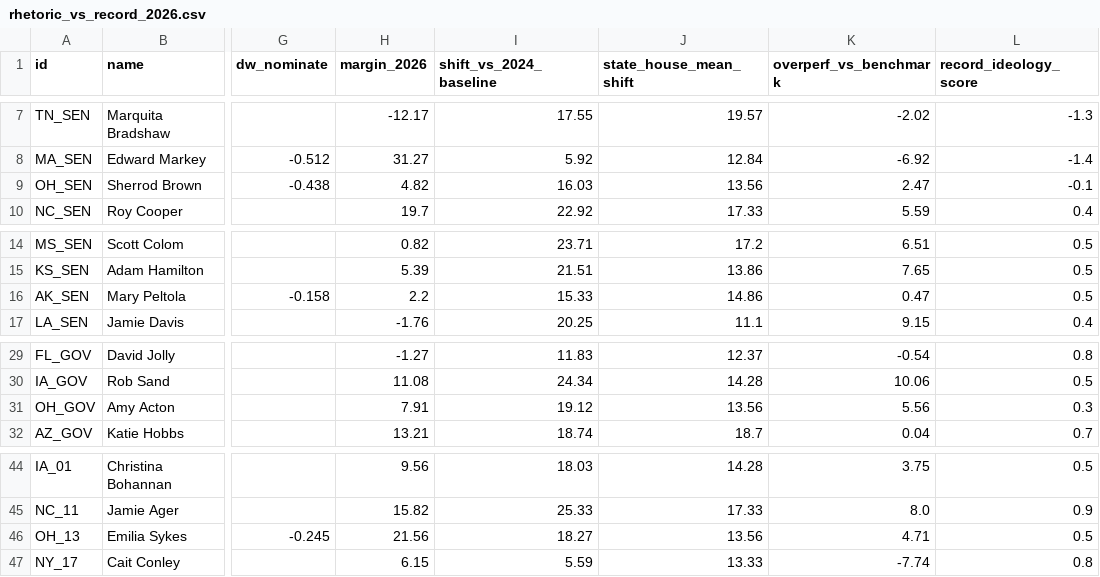
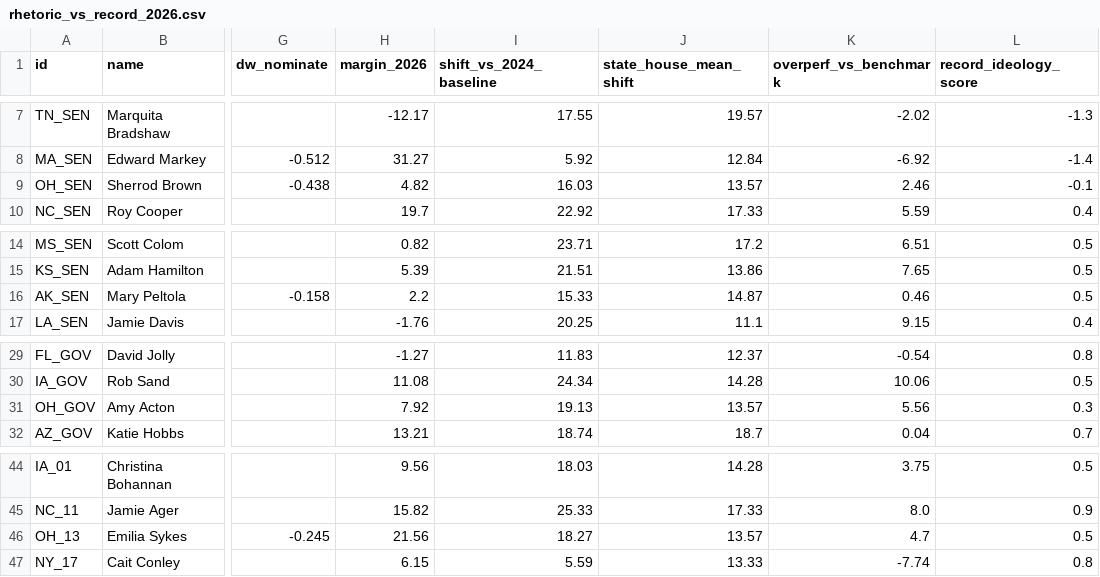
Before and after one commit to mike10010100/elections-2026, a CSV file: site_data/rhetoric_vs_record_2026.csv, drawn as a sheet; only a part is shown, gaps mark what is left out; the diff names each change by its address in the sheet, - before the commit and + after, or states it on an @@ line.

```diff
--- a/site_data/rhetoric_vs_record_2026.csv
+++ b/site_data/rhetoric_vs_record_2026.csv
-J9 (state_house_mean_shift): 13.56
+J9 (state_house_mean_shift): 13.57
-K9 (overperf_vs_benchmark): 2.47
+K9 (overperf_vs_benchmark): 2.46
-J16 (state_house_mean_shift): 14.86
+J16 (state_house_mean_shift): 14.87
-K16 (overperf_vs_benchmark): 0.47
+K16 (overperf_vs_benchmark): 0.46
-H31 (margin_2026): 7.91
+H31 (margin_2026): 7.92
-I31 (shift_vs_2024_baseline): 19.12
+I31 (shift_vs_2024_baseline): 19.13
-J31 (state_house_mean_shift): 13.56
+J31 (state_house_mean_shift): 13.57
-J46 (state_house_mean_shift): 13.56
+J46 (state_house_mean_shift): 13.57
-K46 (overperf_vs_benchmark): 4.71
+K46 (overperf_vs_benchmark): 4.7
```
Also changed, not shown: site_data/fec_moneyball_house_2026.csv, site_data/fec_moneyball_senate_2026.csv, 17 other files.
